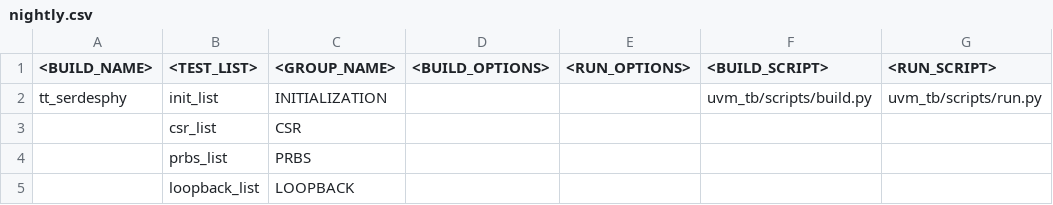
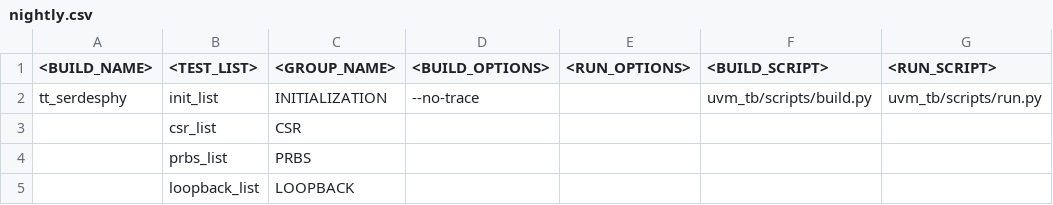
Before and after one commit to raybello/tt-serdesphy, a CSV file: uvm_tb/regression/config/nightly.csv, drawn as a sheet.

```diff
--- a/uvm_tb/regression/config/nightly.csv
+++ b/uvm_tb/regression/config/nightly.csv
@@ -1,3 +1,3 @@
 <BUILD_NAME>,<TEST_LIST>, <GROUP_NAME>,<BUILD_OPTIONS>,<RUN_OPTIONS>,<BUILD_SCRIPT>,<RUN_SCRIPT>
-tt_serdesphy,init_list,INITIALIZATION,,,uvm_tb/scripts/build.py, uvm_tb/scripts/run.py
+tt_serdesphy,init_list,INITIALIZATION,--no-trace,,uvm_tb/scripts/build.py, uvm_tb/scripts/run.py
 ,csr_list,CSR,,,,,
```
Also changed, not shown: uvm_tb/regression/lists/init_list.csv, 32 other files.
